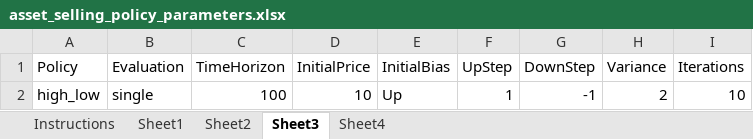
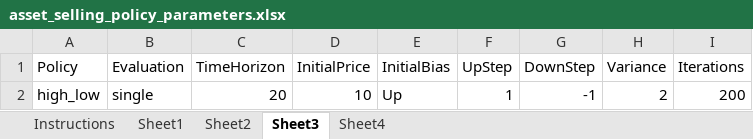
Before and after one commit to rmateus/stochastic-optimization, an Excel workbook: AssetSelling/asset_selling_policy_parameters.xlsx, sheet Sheet3, drawn as a sheet; values as stored, in another font and other column widths than the file's, no borders; the diff names each change by its address in the sheet, - before the commit and + after, or states it on an @@ line.

```diff
--- a/AssetSelling/asset_selling_policy_parameters.xlsx (sheet Sheet3)
+++ b/AssetSelling/asset_selling_policy_parameters.xlsx (sheet Sheet3)
-C2 (TimeHorizon): 100
+C2 (TimeHorizon): 20
-I2 (Iterations): 10
+I2 (Iterations): 200
```
Also changed, not shown: sheet Sheet2, sheet Sheet1, 4 other files.
